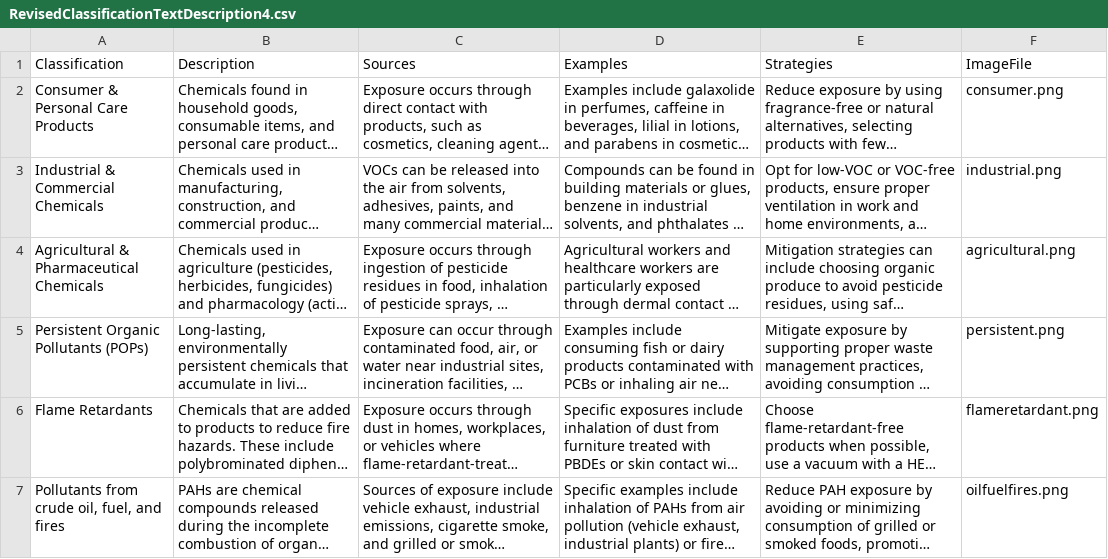
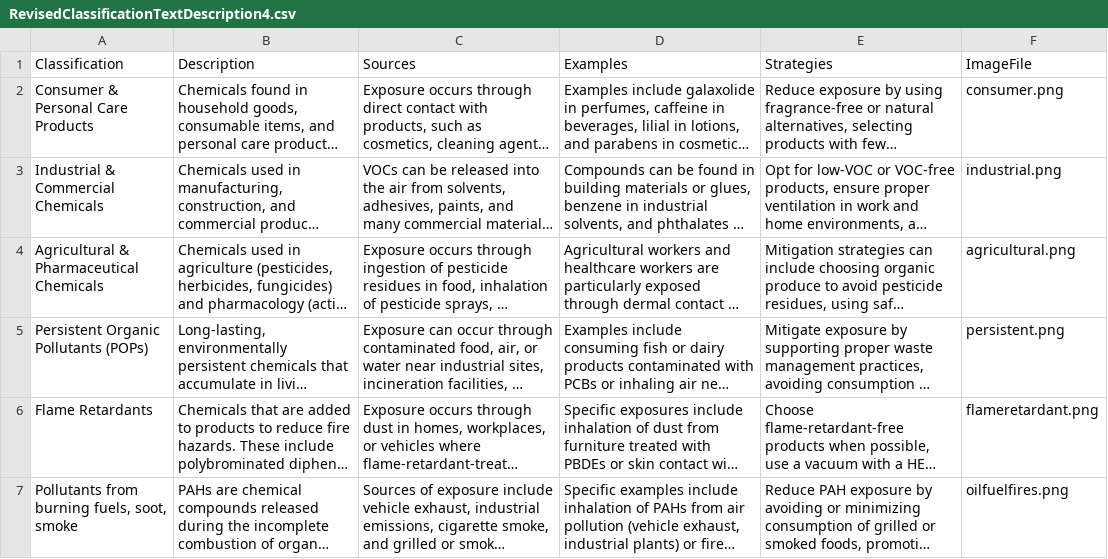
Before and after one commit to MarcEpsteinMyExposome/BEST_2024, a CSV file: data/data_MasterParams_Class_Risks/RevisedClassificationTextDescription4.csv, drawn as a sheet; long unchanged cells end in …; the diff names each change by its address in the sheet, - before the commit and + after, or states it on an @@ line.

Commit message:
tweak wording of headings change darkmagenta to magenta fix wrong name for one classification

```diff
--- a/data/data_MasterParams_Class_Risks/RevisedClassificationTextDescription4.csv
+++ b/data/data_MasterParams_Class_Risks/RevisedClassificationTextDescription4.csv
-A7 (Classification): Pollutants from crude oil, fuel, and fires
+A7 (Classification): Pollutants from burning fuels, soot, smoke
```
Also changed, not shown: 5 other files.
